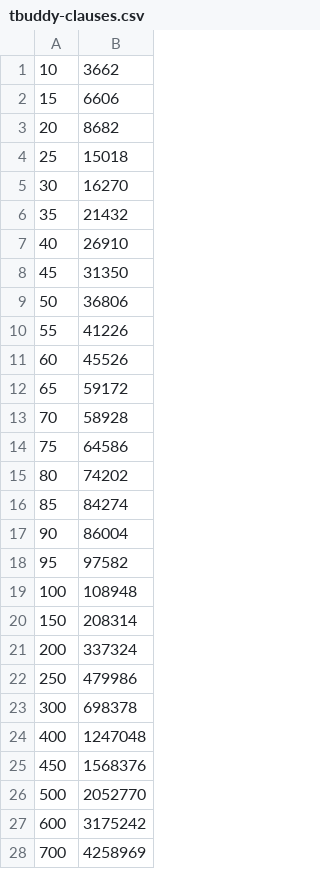
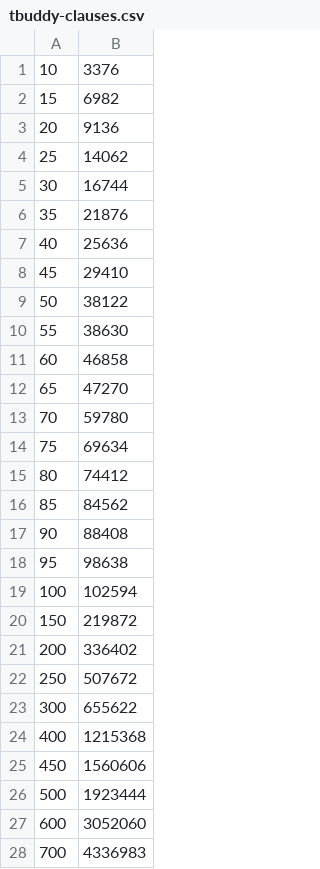
Before and after one commit to meelgroup/tbuddy, a CSV file: xtree/benchmarks/tbuddy-clauses.csv, drawn as a sheet; only a part is shown; the diff covers the shown part only.

Commit message:
New data

```diff
--- a/xtree/benchmarks/tbuddy-clauses.csv
+++ b/xtree/benchmarks/tbuddy-clauses.csv
@@ -1,28 +1,28 @@
-10,3662
-15,6606
-20,8682
-25,15018
-30,16270
-35,21432
-40,26910
-45,31350
-50,36806
-55,41226
-60,45526
-65,59172
-70,58928
-75,64586
-80,74202
-85,84274
-90,86004
-95,97582
-100,108948
-150,208314
-200,337324
-250,479986
-300,698378
-400,1247048
-450,1568376
-500,2052770
-600,3175242
-700,4258969
+10,3376
+15,6982
+20,9136
+25,14062
+30,16744
+35,21876
+40,25636
+45,29410
+50,38122
+55,38630
+60,46858
+65,47270
+70,59780
+75,69634
+80,74412
+85,84562
+90,88408
+95,98638
+100,102594
+150,219872
+200,336402
+250,507672
+300,655622
+400,1215368
+450,1560606
+500,1923444
+600,3052060
+700,4336983
```
Also changed, not shown: 2 added rows and 9 edited cells elsewhere in this file, xtree/benchmarks/cms-noproof-seconds.csv, xtree/benchmarks/tbsat-generation-seconds.csv, 7 other files.
